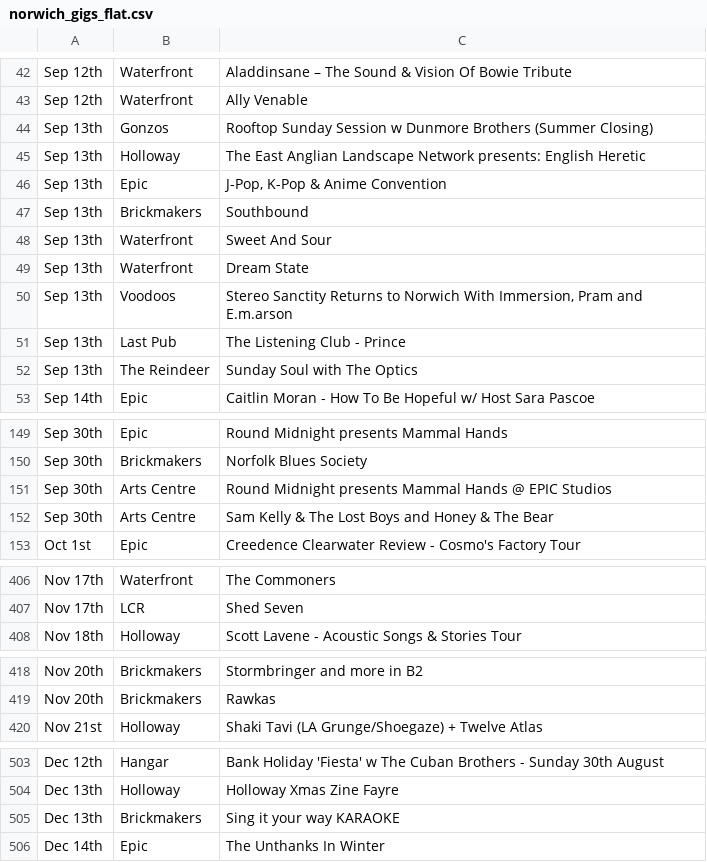
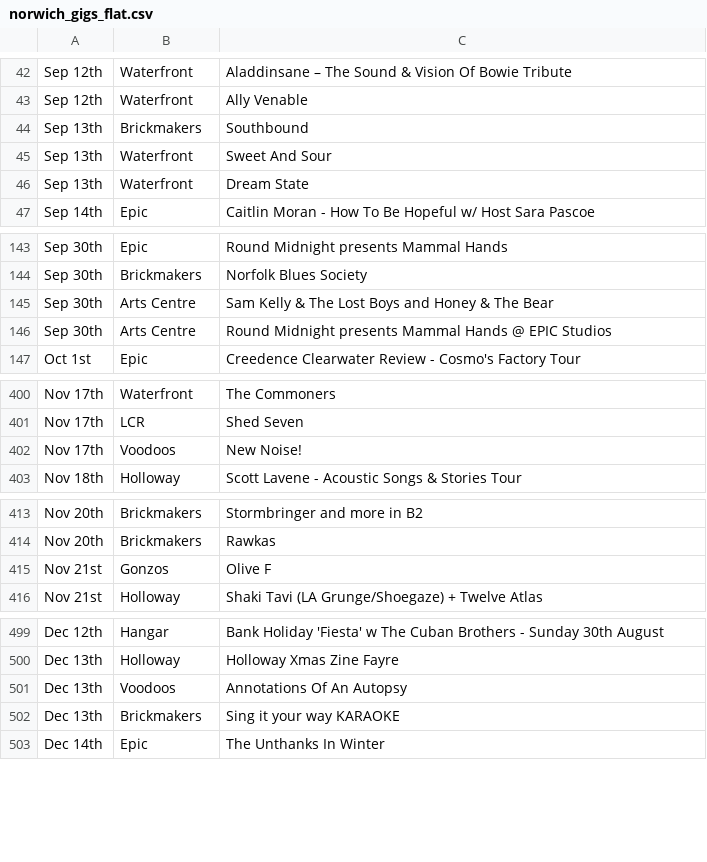
Before and after one commit to nathankjw/GigsNorwich-scraper, a CSV file: scraped_data/norwich_gigs_flat.csv, drawn as a sheet; only a part is shown, gaps mark what is left out; the diff covers the shown part only.

```diff
--- a/scraped_data/norwich_gigs_flat.csv
+++ b/scraped_data/norwich_gigs_flat.csv
@@ -43,5 +43,2 @@ Sep 12th,Waterfront,Aladdinsane – The Sound & Vision Of Bowie Tribute
 Sep 12th,Waterfront,Ally Venable
-Sep 13th,Gonzos,Rooftop Sunday Session w Dunmore Brothers (Summer Closing)
-Sep 13th,Holloway,The East Anglian Landscape Network presents: English Heretic
-Sep 13th,Epic,"J-Pop, K-Pop & Anime Convention"
 Sep 13th,Brickmakers,Southbound
@@ -49,5 +46,2 @@ Sep 13th,Waterfront,Sweet And Sour
 Sep 13th,Waterfront,Dream State
-Sep 13th,Voodoos,"Stereo Sanctity Returns to Norwich With Immersion, Pram and E.m.arson"
-Sep 13th,Last Pub,The Listening Club - Prince
-Sep 13th,The Reindeer,Sunday Soul with The Optics
 Sep 14th,Epic,Caitlin Moran - How To Be Hopeful w/ Host Sara Pascoe
@@ -150,4 +144,4 @@ Sep 30th,Epic,Round Midnight presents Mammal Hands
 Sep 30th,Brickmakers,Norfolk Blues Society
+Sep 30th,Arts Centre,Sam Kelly & The Lost Boys and Honey & The Bear
 Sep 30th,Arts Centre,Round Midnight presents Mammal Hands @ EPIC Studios
-Sep 30th,Arts Centre,Sam Kelly & The Lost Boys and Honey & The Bear
 Oct 1st,Epic,Creedence Clearwater Review - Cosmo's Factory Tour
@@ -407,2 +401,3 @@ Nov 17th,Waterfront,The Commoners
 Nov 17th,LCR,Shed Seven
+Nov 17th,Voodoos,New Noise!
 Nov 18th,Holloway,Scott Lavene - Acoustic Songs & Stories Tour
@@ -419,2 +414,3 @@ Nov 20th,Brickmakers,Stormbringer  and more in B2
 Nov 20th,Brickmakers,Rawkas
+Nov 21st,Gonzos,Olive F
 Nov 21st,Holloway,Shaki Tavi (LA Grunge/Shoegaze) + Twelve Atlas
@@ -504,2 +500,3 @@ Dec 12th,Hangar,Bank Holiday 'Fiesta' w The Cuban Brothers - Sunday 30th August
 Dec 13th,Holloway,Holloway Xmas Zine Fayre
+Dec 13th,Voodoos,Annotations Of An Autopsy
 Dec 13th,Brickmakers,Sing it your way KARAOKE
```
Also changed, not shown: 1 edited cell elsewhere in this file, scraped_data/norwich_gigs.csv, 1 other file.
